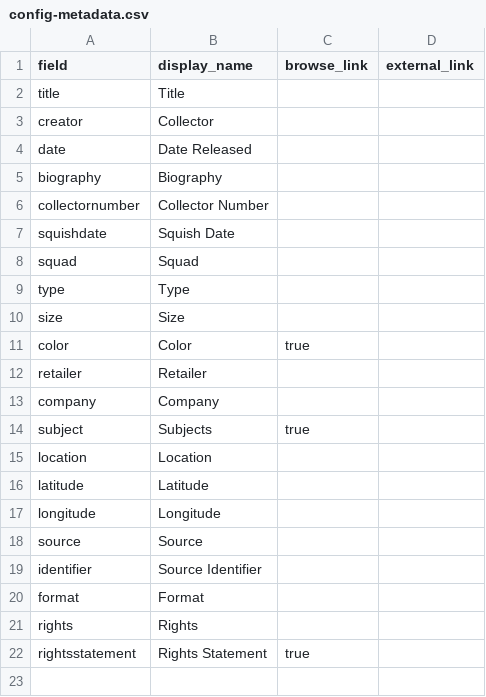
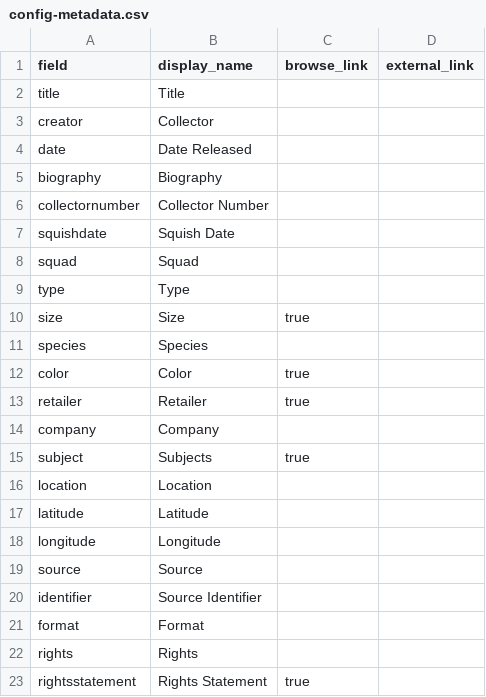
Before and after one commit to tsstrong/squishmallow, a CSV file: _data/config-metadata.csv, drawn as a sheet.

Commit message:
Update config-metadata.csv

```diff
--- a/_data/config-metadata.csv
+++ b/_data/config-metadata.csv
@@ -9,5 +9,6 @@ squad,Squad,,
 type,Type,,
-size,Size,,
+size,Size,true,
+species,Species,,
 color,Color,true,
-retailer,Retailer,,
+retailer,Retailer,true,
 company,Company,,
```
